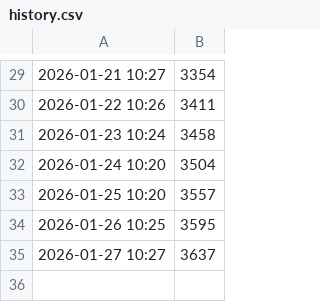
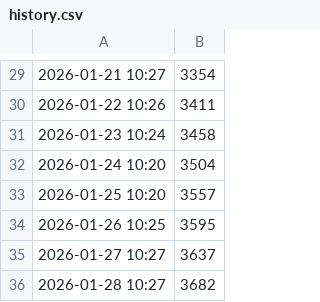
Before and after one commit to alrescha79-cmd/huawei-manager-mobile, a CSV file: stats/history.csv, drawn as a sheet; only a part is shown, gaps mark what is left out; the diff names each change by its address in the sheet, - before the commit and + after, or states it on an @@ line.

```diff
--- a/stats/history.csv
+++ b/stats/history.csv
+row 36: 2026-01-28 10:27 | 3682
```
Also changed, not shown: 2 other files.
